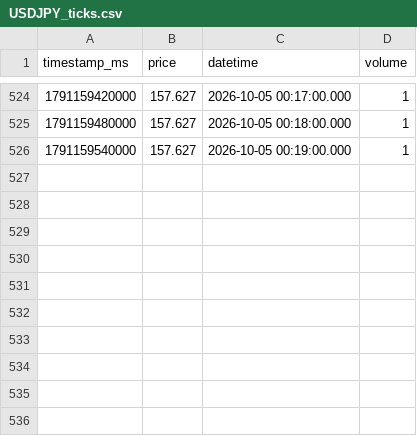
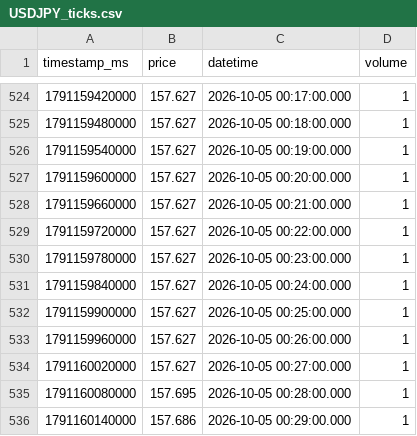
Before and after one commit to tejass21/Vantage, a CSV file: Data/USDJPY_ticks.csv, drawn as a sheet; only a part is shown, gaps mark what is left out; the diff names each change by its address in the sheet, - before the commit and + after, or states it on an @@ line.

```diff
--- a/Data/USDJPY_ticks.csv
+++ b/Data/USDJPY_ticks.csv
+row 527: 1791159600000 | 157.627 | 2026-10-05 00:20:00.000 | 1
+row 528: 1791159660000 | 157.627 | 2026-10-05 00:21:00.000 | 1
+row 529: 1791159720000 | 157.627 | 2026-10-05 00:22:00.000 | 1
+row 530: 1791159780000 | 157.627 | 2026-10-05 00:23:00.000 | 1
+row 531: 1791159840000 | 157.627 | 2026-10-05 00:24:00.000 | 1
+row 532: 1791159900000 | 157.627 | 2026-10-05 00:25:00.000 | 1
+row 533: 1791159960000 | 157.627 | 2026-10-05 00:26:00.000 | 1
+row 534: 1791160020000 | 157.627 | 2026-10-05 00:27:00.000 | 1
+row 535: 1791160080000 | 157.695 | 2026-10-05 00:28:00.000 | 1
+row 536: 1791160140000 | 157.686 | 2026-10-05 00:29:00.000 | 1
```
Also changed, not shown: Data/EURUSD_ticks.csv.
